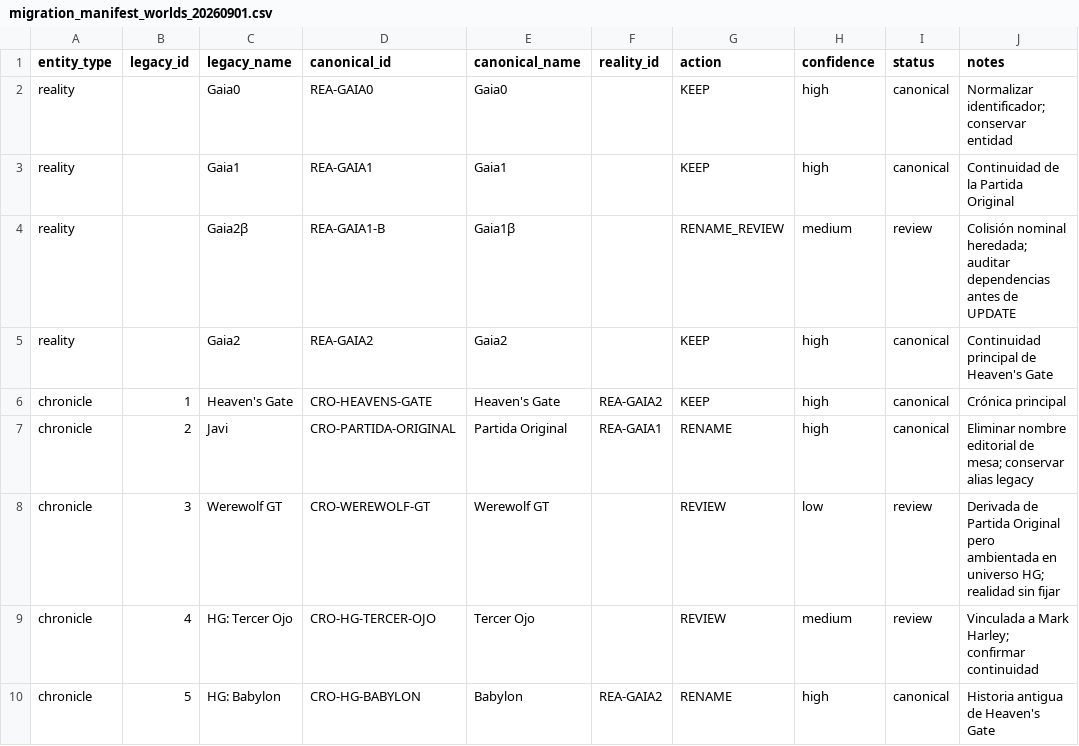
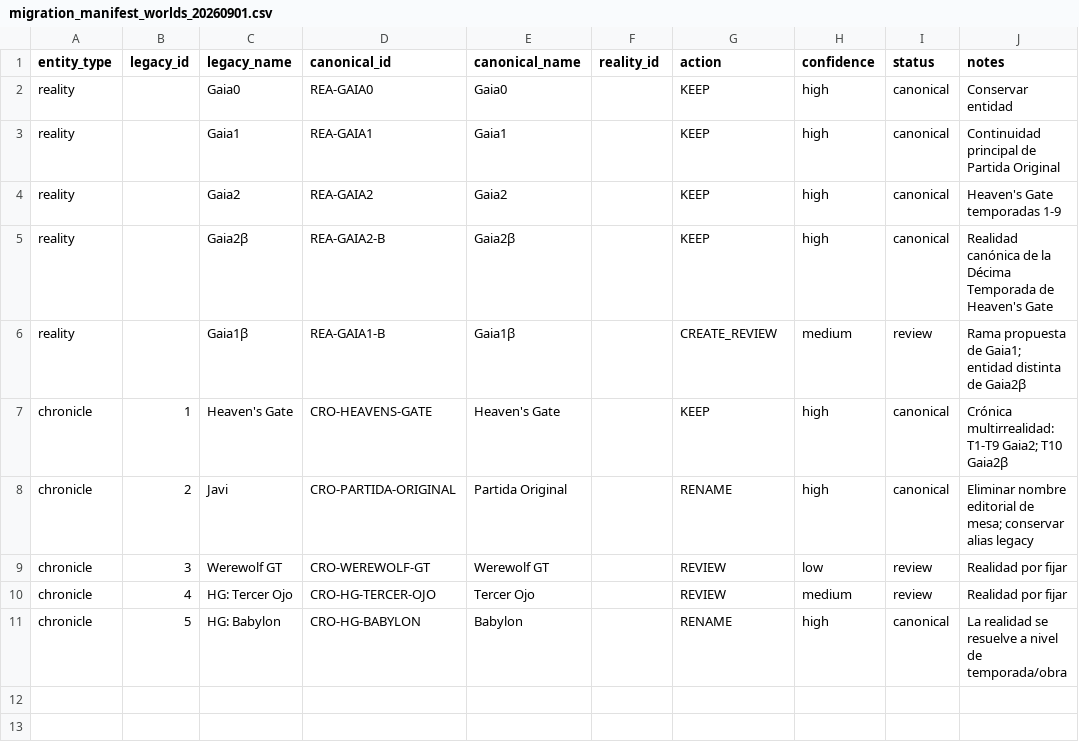
Before and after one commit to starkvind/heavens-gate, a CSV file: admin_docs/migration_manifest_worlds_20260901.csv, drawn as a sheet.

Commit message:
fix: correct canonical reality mapping for Gaia2 beta

```diff
--- a/admin_docs/migration_manifest_worlds_20260901.csv
+++ b/admin_docs/migration_manifest_worlds_20260901.csv
@@ -1,10 +1,11 @@
 entity_type,legacy_id,legacy_name,canonical_id,canonical_name,reality_id,action,confidence,status,notes
-reality,,Gaia0,REA-GAIA0,Gaia0,,KEEP,high,canonical,"Normalizar identificador; conservar entidad"
-reality,,Gaia1,REA-GAIA1,Gaia1,,KEEP,high,canonical,"Continuidad de la Partida Original"
-reality,,Gaia2β,REA-GAIA1-B,Gaia1β,,RENAME_REVIEW,medium,review,"Colisión nominal heredada; auditar dependencias antes de UPDATE"
-reality,,Gaia2,REA-GAIA2,Gaia2,,KEEP,high,canonical,"Continuidad principal de Heaven's Gate"
-chronicle,1,"Heaven's Gate",CRO-HEAVENS-GATE,"Heaven's Gate",REA-GAIA2,KEEP,high,canonical,"Crónica principal"
-chronicle,2,Javi,CRO-PARTIDA-ORIGINAL,"Partida Original",REA-GAIA1,RENAME,high,canonical,"Eliminar nombre editorial de mesa; conservar alias legacy"
-chronicle,3,"Werewolf GT",CRO-WEREWOLF-GT,"Werewolf GT",,REVIEW,low,review,"Derivada de Partida Original pero ambientada en universo HG; realidad sin fijar"
-chronicle,4,"HG: Tercer Ojo",CRO-HG-TERCER-OJO,"Tercer Ojo",,REVIEW,medium,review,"Vinculada a Mark Harley; confirmar continuidad"
-chronicle,5,"HG: Babylon",CRO-HG-BABYLON,Babylon,REA-GAIA2,RENAME,high,canonical,"Historia antigua de Heaven's Gate"
+reality,,Gaia0,REA-GAIA0,Gaia0,,KEEP,high,canonical,"Conservar entidad"
+reality,,Gaia1,REA-GAIA1,Gaia1,,KEEP,high,canonical,"Continuidad principal de Partida Original"
+reality,,Gaia2,REA-GAIA2,Gaia2,,KEEP,high,canonical,"Heaven's Gate temporadas 1-9"
+reality,,Gaia2β,REA-GAIA2-B,Gaia2β,,KEEP,high,canonical,"Realidad canónica de la Décima Temporada de Heaven's Gate"
+reality,,Gaia1β,REA-GAIA1-B,Gaia1β,,CREATE_REVIEW,medium,review,"Rama propuesta de Gaia1; entidad distinta de Gaia2β"
+chronicle,1,"Heaven's Gate",CRO-HEAVENS-GATE,"Heaven's Gate",,KEEP,high,canonical,"Crónica multirrealidad: T1-T9 Gaia2; T10 Gaia2β"
+chronicle,2,Javi,CRO-PARTIDA-ORIGINAL,"Partida Original",,RENAME,high,canonical,"Eliminar nombre editorial de mesa; conservar alias legacy"
+chronicle,3,"Werewolf GT",CRO-WEREWOLF-GT,"Werewolf GT",,REVIEW,low,review,"Realidad por fijar"
+chronicle,4,"HG: Tercer Ojo",CRO-HG-TERCER-OJO,"Tercer Ojo",,REVIEW,medium,review,"Realidad por fijar"
+chronicle,5,"HG: Babylon",CRO-HG-BABYLON,Babylon,,RENAME,high,canonical,"La realidad se resuelve a nivel de temporada/obra"
```
